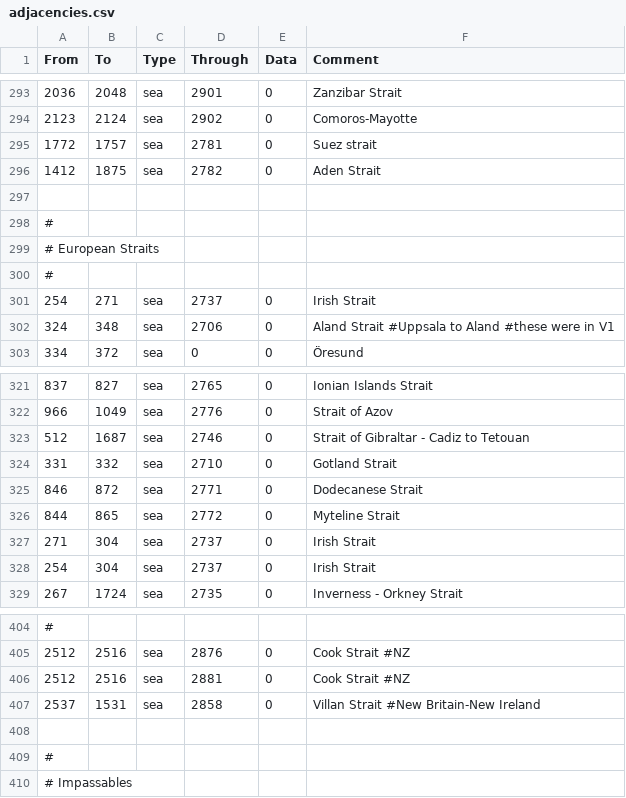
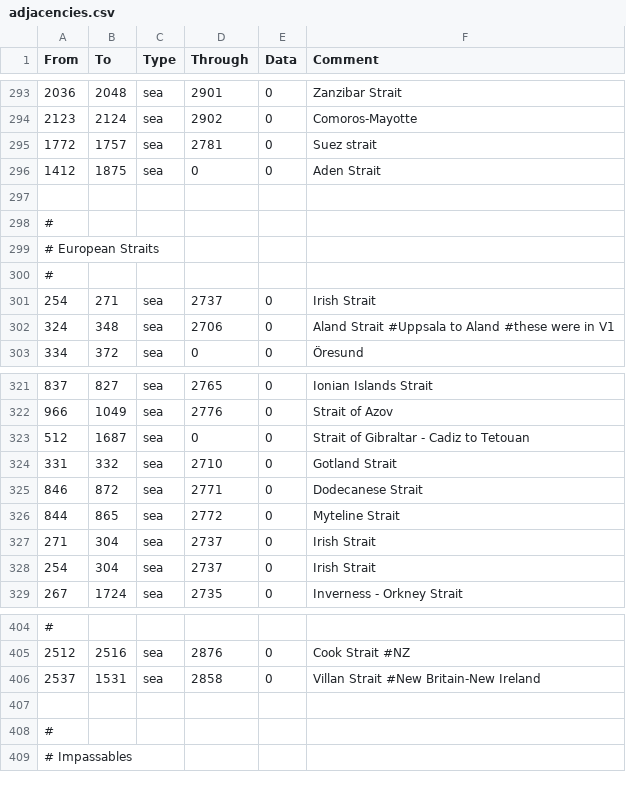
Before and after one commit to Marco-O-Panzer/HFM_MP_Series_Master, a CSV file: HMPS/map/adjacencies.csv, drawn as a sheet; only a part is shown, gaps mark what is left out.

Commit message:
Adjacencies & Releasable Vassals
- Completed province strait modifiers
- Allowed more releasable vassals

```diff
--- a/HMPS/map/adjacencies.csv
+++ b/HMPS/map/adjacencies.csv
@@ -295,3 +295,3 @@ From;To;Type;Through;Data;Comment
 1772;1757;sea;2781;0;Suez strait
-1412;1875;sea;2782;0;Aden Strait
+1412;1875;sea;0;0;Aden Strait
 
@@ -322,3 +322,3 @@ From;To;Type;Through;Data;Comment
 966;1049;sea;2776;0;Strait of Azov
-512;1687;sea;2746;0;Strait of Gibraltar - Cadiz to Tetouan
+512;1687;sea;0;0;Strait of Gibraltar - Cadiz to Tetouan
 331;332;sea;2710;0;Gotland Strait
@@ -405,3 +405,2 @@ From;To;Type;Through;Data;Comment
 2512;2516;sea;2876;0;Cook Strait #NZ
-2512;2516;sea;2881;0;Cook Strait #NZ
 2537;1531;sea;2858;0;Villan Strait #New Britain-New Ireland
```
Also changed, not shown: 27 other files.
